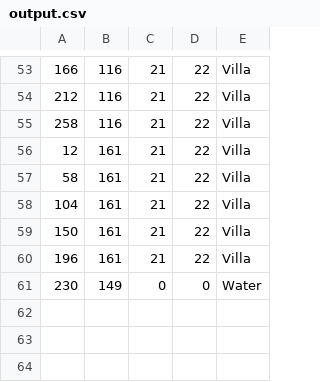
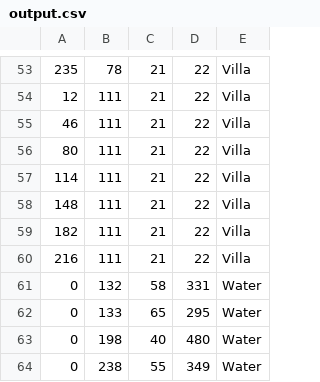
Before and after one commit to JoeySchouten/Heuristieken, a CSV file: output.csv, drawn as a sheet; only a part is shown, gaps mark what is left out; the diff covers the shown part only.

Commit message:
Water werkt nu (bij een deel van de uitkomsten)
Programma nog steeds traag; en bevat teveel water

```diff
--- a/output.csv
+++ b/output.csv
@@ -53,9 +53,12 @@
-166,116,21,22,Villa
-212,116,21,22,Villa
-258,116,21,22,Villa
-12,161,21,22,Villa
-58,161,21,22,Villa
-104,161,21,22,Villa
-150,161,21,22,Villa
-196,161,21,22,Villa
-230,149,0,0,Water
+235,78,21,22,Villa
+12,111,21,22,Villa
+46,111,21,22,Villa
+80,111,21,22,Villa
+114,111,21,22,Villa
+148,111,21,22,Villa
+182,111,21,22,Villa
+216,111,21,22,Villa
+0,132,58,331,Water
+0,133,65,295,Water
+0,198,40,480,Water
+0,238,55,349,Water
```
Also changed, not shown: 5 added rows, 5 removed rows and 74 edited cells elsewhere in this file, 5 other files.
